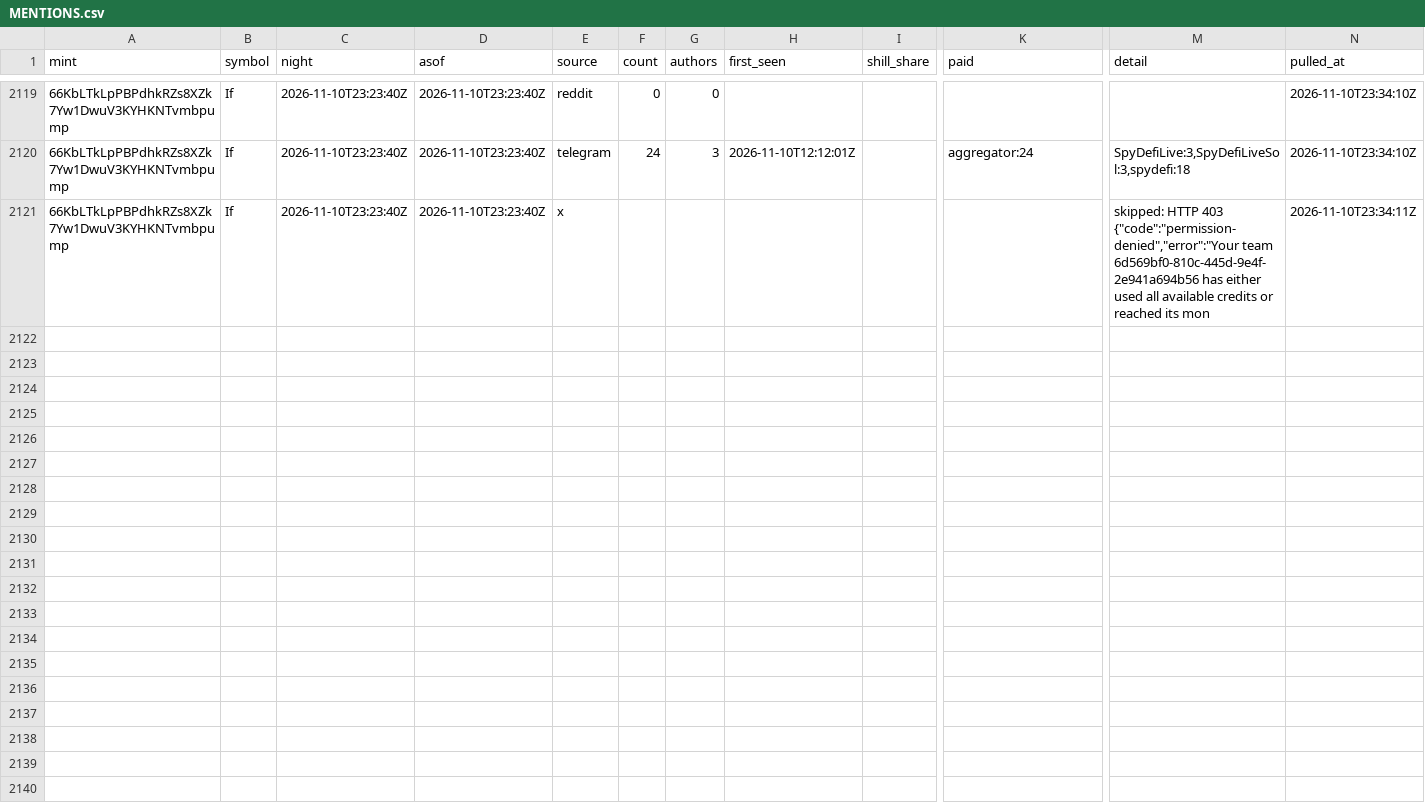
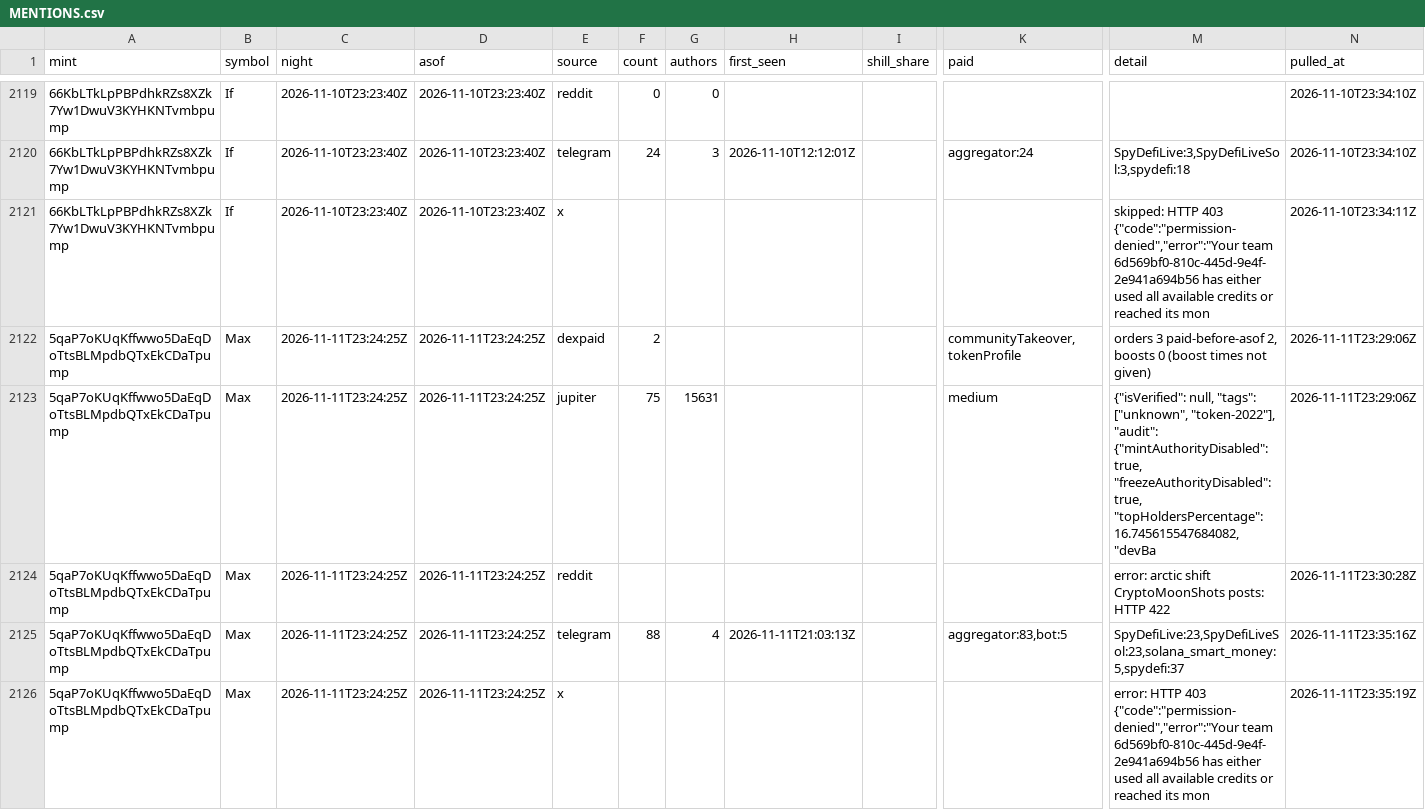
Before and after one commit to triton-xxix/proteus-lab, a CSV file: grinder/research/MENTIONS.csv, drawn as a sheet; only a part is shown, gaps mark what is left out; rows hold the shown columns only; the diff covers the shown part only; the diff names each change by its address in the sheet, - before the commit and + after, or states it on an @@ line.

Commit message:
nightly: pre-register 2026-11-11

```diff
--- a/grinder/research/MENTIONS.csv
+++ b/grinder/research/MENTIONS.csv
+row 2122: 5qaP7oKUqKffwwo5DaEqDoTtsBLMpdbQTxEkCDaTpump | Max | 2026-11-11T23:24:25Z | 2026-11-11T23:24:25Z | dexpaid | 2 |  |  |  | communityTakeover,tokenProfile | orders 3 paid-before-asof 2, boosts 0 (boost times not given) | 2026-11-11T23:29:06Z
+row 2123: 5qaP7oKUqKffwwo5DaEqDoTtsBLMpdbQTxEkCDaTpump | Max | 2026-11-11T23:24:25Z | 2026-11-11T23:24:25Z | jupiter | 75 | 15631 |  |  | medium | {"isVerified": null, "tags": ["unknown", "token-2022"], "audit": {"mintAuthorityDisabled": true, "freezeAuthorityDisabled": true, "topHoldersPercentage": 16.745615547684082, "devBa | 2026-11-11T23:29:06Z
+row 2124: 5qaP7oKUqKffwwo5DaEqDoTtsBLMpdbQTxEkCDaTpump | Max | 2026-11-11T23:24:25Z | 2026-11-11T23:24:25Z | reddit |  |  |  |  |  | error: arctic shift CryptoMoonShots posts: HTTP 422 | 2026-11-11T23:30:28Z
+row 2125: 5qaP7oKUqKffwwo5DaEqDoTtsBLMpdbQTxEkCDaTpump | Max | 2026-11-11T23:24:25Z | 2026-11-11T23:24:25Z | telegram | 88 | 4 | 2026-11-11T21:03:13Z |  | aggregator:83,bot:5 | SpyDefiLive:23,SpyDefiLiveSol:23,solana_smart_money:5,spydefi:37 | 2026-11-11T23:35:16Z
+row 2126: 5qaP7oKUqKffwwo5DaEqDoTtsBLMpdbQTxEkCDaTpump | Max | 2026-11-11T23:24:25Z | 2026-11-11T23:24:25Z | x |  |  |  |  |  | error: HTTP 403 {"code":"permission-denied","error":"Your team 6d569bf0-810c-445d-9e4f-2e941a694b56 has either used all available credits or reached its mon | 2026-11-11T23:35:19Z
```
Also changed, not shown: 15 added rows elsewhere in this file, edges/REGISTER.csv, exchange/BOOK.csv, 15 other files.
